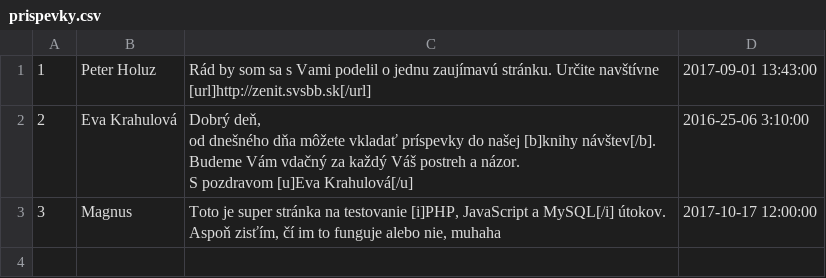
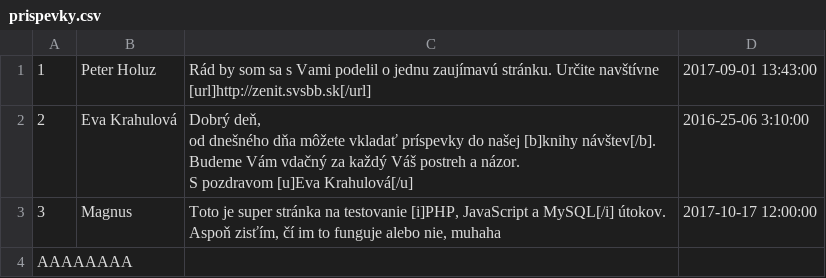
Before and after one commit to SimonaKubasakova/TIR, a CSV file: public/theme/blog/prispevky.csv, drawn as a sheet.

Commit message:
text

```diff
--- a/public/theme/blog/prispevky.csv
+++ b/public/theme/blog/prispevky.csv
@@ -6 +6,2 @@ S pozdravom [u]Eva Krahulová[/u]";2016-25-06 3:10:00
 Aspoň zisťím, čí im to funguje alebo nie, muhaha";2017-10-17 12:00:00
+AAAAAAAA
```
